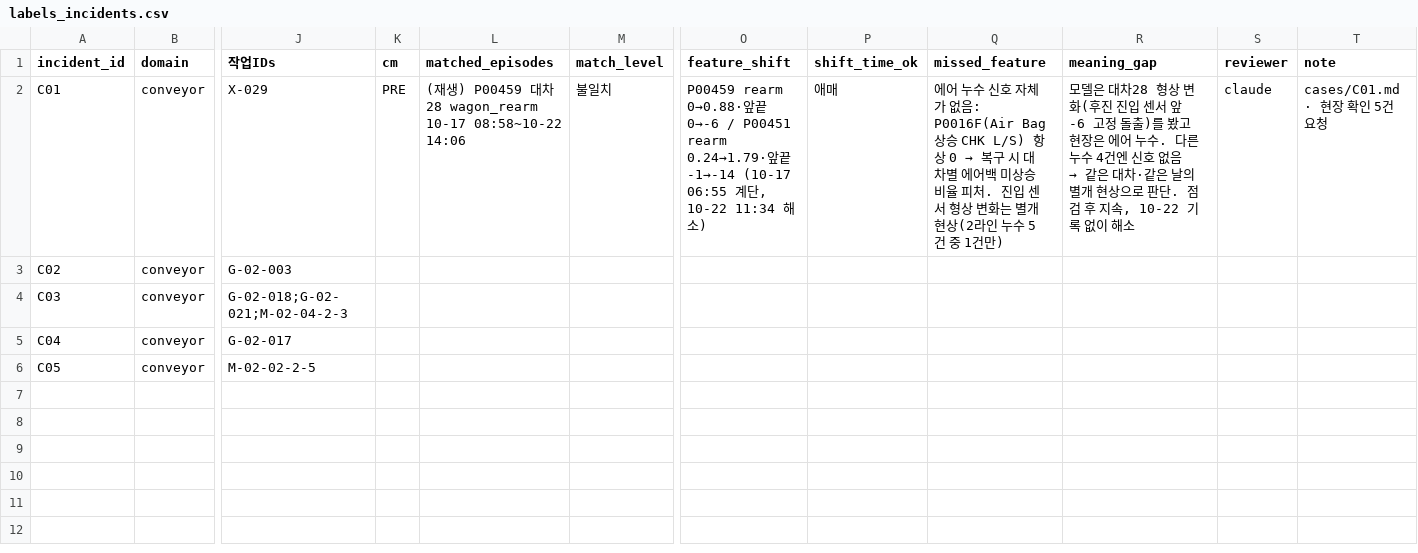
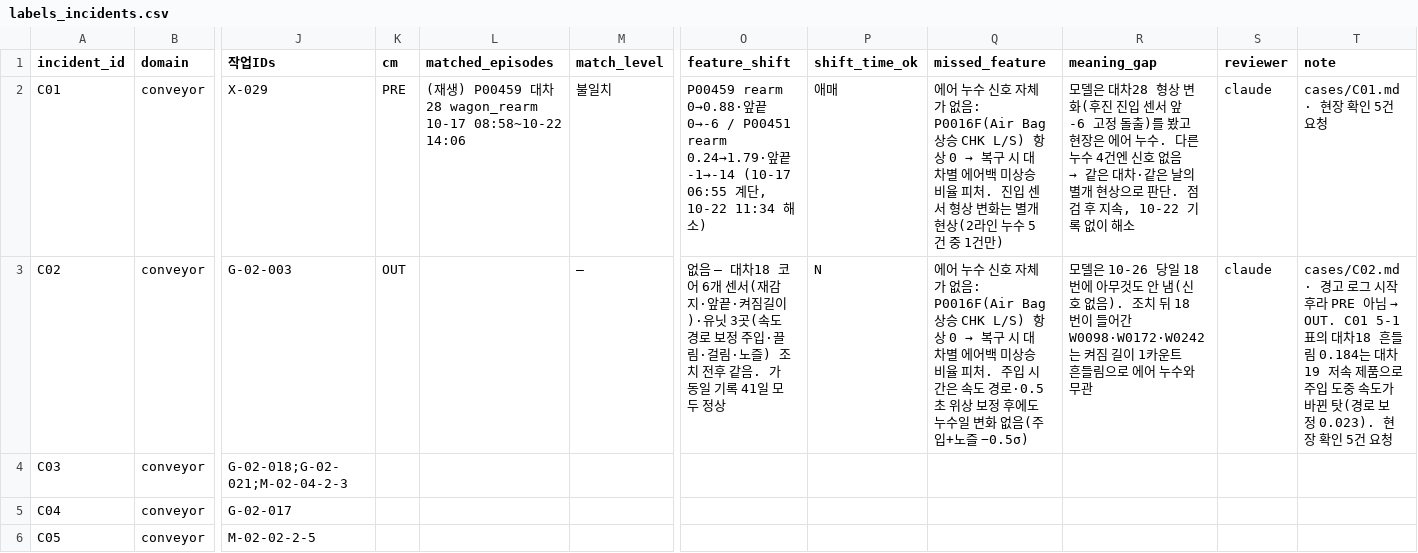
Before and after one commit to JeonJae02/KTA_Train, a CSV file: model_review_1103/con_check/labels_incidents.csv, drawn as a sheet; only a part is shown, gaps mark what is left out; the diff names each change by its address in the sheet, - before the commit and + after, or states it on an @@ line.

Commit message:
Add new figures and update CSV files for incident and episode labels
- Added new figures: C02_leak_cases_airnoz.png, C02_wagon18_core.png, C02_wagon18_speedpath.png.
- Updated labels_episodes.csv with additional details for conveyor incidents, including clarifications on sensor readings and conditions.
- Revised labels_incidents.csv to enhance descriptions of incidents related to air leaks and sensor issues, ensuring clarity on the absence of air leak signals.
- Modified replay.py to include new functionality for attaching wagon data and checking for matching cycles, improving data accuracy.
- Updated action_map.csv and actions_conveyor.csv to reflect changes in incident handling and action notes, ensuring consistency across documentation.
- Enhanced markdown documentation to clarify the impact of speed adjustments and air injection timing on unit performance, providing a comprehensive overview of recent findings.

```diff
--- a/model_review_1103/con_check/labels_incidents.csv
+++ b/model_review_1103/con_check/labels_incidents.csv
-K3 (cm): (empty)
+K3 (cm): OUT
-M3 (match_level): (empty)
+M3 (match_level): —
-O3 (feature_shift): (empty)
+O3 (feature_shift): 없음 — 대차18 코어 6개 센서(재감지·앞끝·켜짐길이)·유닛 3곳(속도 경로 보정 주입·끌림·걸림·노즐) 조치 전후 같음. 가동일 기록 41일 모두 정상
-P3 (shift_time_ok): (empty)
+P3 (shift_time_ok): N
@@ Q3 (missed_feature): (empty) → 에어 누수 신호 자체가 없음: P0016F(Air Bag 상승 CHK L/S) 항상 0 → 복구 시 대차별 에어백 미상승 비율 피처. 주입 시간은 속도 경로·0.5초 위상 보정 후에도 누수일 변화 없음(주입+노즐 −0.5σ) @@
-R3 (meaning_gap): (empty)
+R3 (meaning_gap): 모델은 10-26 당일 18번에 아무것도 안 냄(신호 없음). 조치 뒤 18번이 들어간 W0098·W0172·W0242는 켜짐 길이 1카운트 흔들림으로 에어 누수와 무관
-S3 (reviewer): (empty)
+S3 (reviewer): claude
@@ T3 (note): (empty) → cases/C02.md · 경고 로그 시작 후라 PRE 아님 → OUT. C01 5-1 표의 대차18 흔들림 0.184는 대차19 저속 제품으로 주입 도중 속도가 바뀐 탓(경로 보정 0.023). 현장 확인 5건 요청 @@
```
Also changed, not shown: model_review_1103/con_check/labels_episodes.csv, model_review_1103/warning/actions/action_map.csv, 12 other files.
